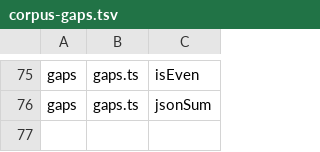
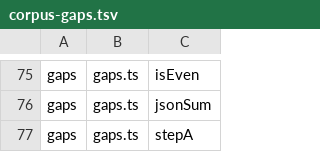
Before and after one commit to nhestrompia/proofci, a TSV file: spike/core/corpus-gaps.tsv, drawn as a sheet; only a part is shown, gaps mark what is left out; the diff names each change by its address in the sheet, - before the commit and + after, or states it on an @@ line.

```diff
--- a/spike/core/corpus-gaps.tsv
+++ b/spike/core/corpus-gaps.tsv
+row 77: gaps | gaps.ts | stepA
```
Also changed, not shown: 2 other files.
